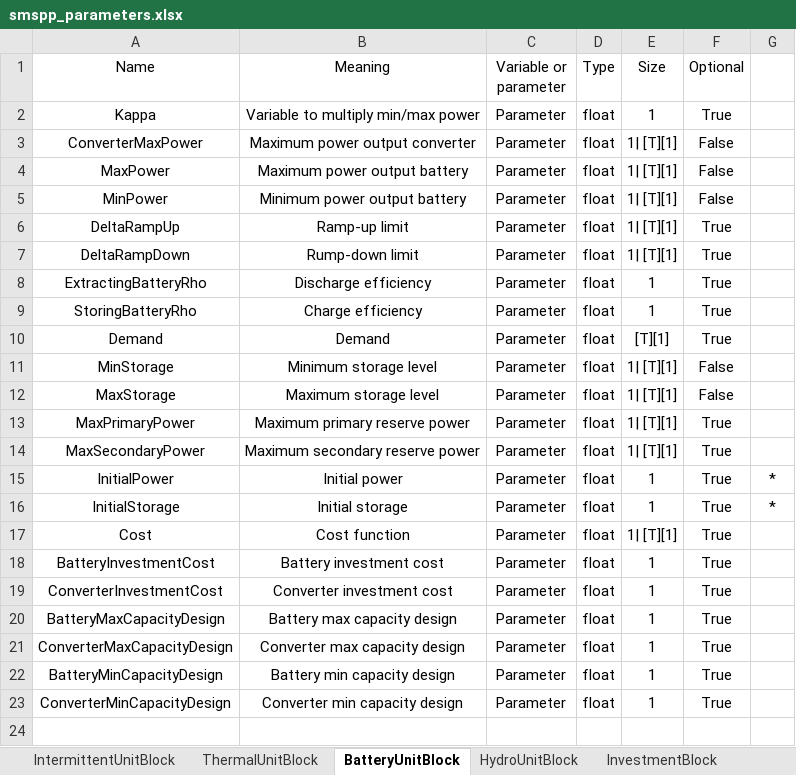
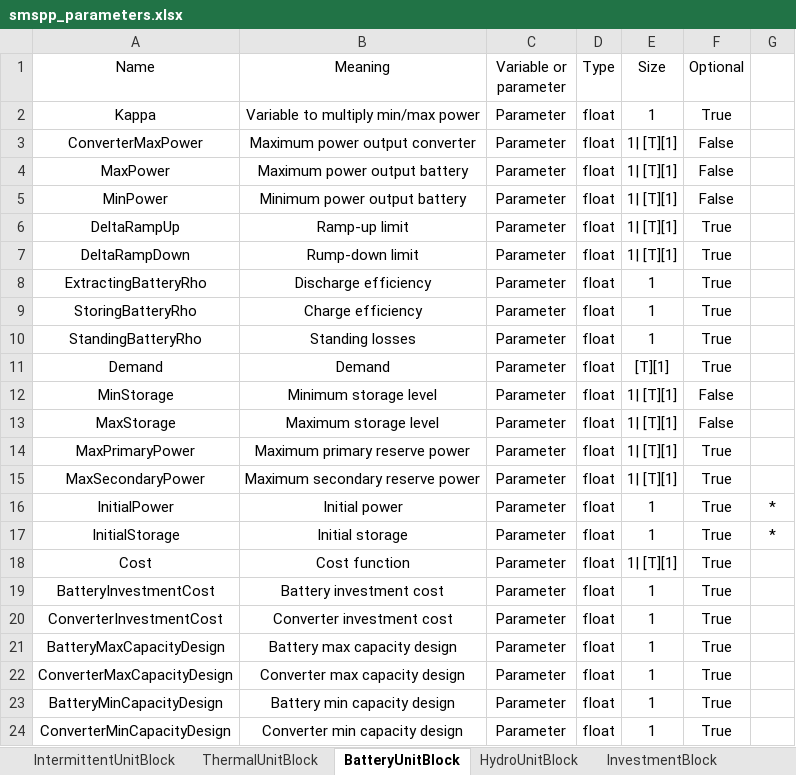
Before and after one commit to SPSUnipi/pypsa2smspp, an Excel workbook: pypsa2smspp/data/smspp_parameters.xlsx, sheet BatteryUnitBlock, drawn as a sheet; values as stored, in another font and other column widths than the file's, no borders; the diff names each change by its address in the sheet, - before the commit and + after, or states it on an @@ line.

Commit message:
Included standing losses for sector coupled

```diff
--- a/pypsa2smspp/data/smspp_parameters.xlsx (sheet BatteryUnitBlock)
+++ b/pypsa2smspp/data/smspp_parameters.xlsx (sheet BatteryUnitBlock)
+row 10: StandingBatteryRho | Standing losses | Parameter | float | 1 | True
```
Also changed, not shown: 2 other files.
